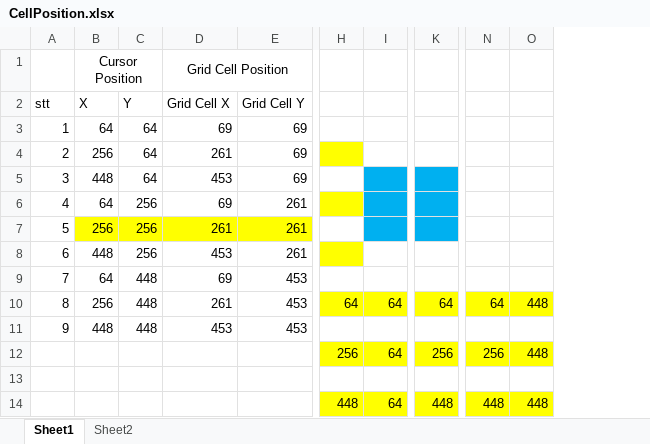
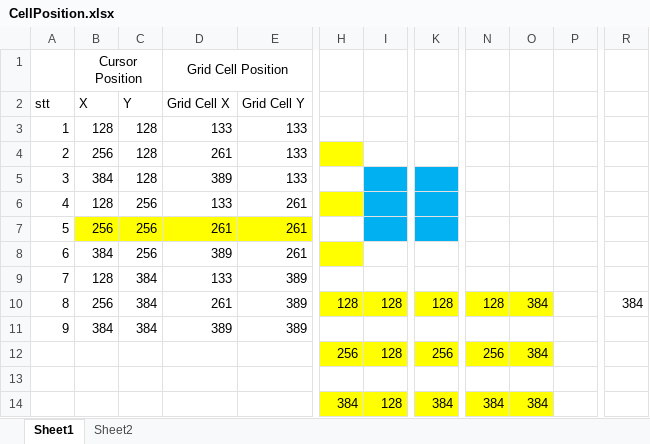
Before and after one commit to GameVae/FileXmind, an Excel workbook: CellPosition.xlsx, sheet Sheet1, drawn as a sheet; only a part is shown, gaps mark what is left out; values as stored, in another font and other column widths than the file's, no borders; removed rows and columns are numbered as before the commit, all else as after; rows hold the shown columns only; the diff covers the shown part only; the diff names each change by its address in the sheet, - before the commit and + after, or states it on an @@ line.

Commit message:
fix cell

```diff
--- a/CellPosition.xlsx (sheet Sheet1)
+++ b/CellPosition.xlsx (sheet Sheet1)
-column I, rows 10-12: 64 |  | 64
+column I, rows 10-12: 128 |  | 128
-column O, rows 10-12: 448 |  | 448
+column O, rows 10-12: 384 |  | 384
+column P, empty
+column R, row 10: 384
-B3 (X): 64
+B3 (X): 128
-C3:C5 (Y): 64
+C3:C5 (Y): 128
-D3 (Grid Cell X): 69
+D3 (Grid Cell X): 133
-E3:E5 (Grid Cell Y): 69
+E3:E5 (Grid Cell Y): 133
-B5 (X): 448
+B5 (X): 384
-D5 (Grid Cell X): 453
+D5 (Grid Cell X): 389
-B6 (X): 64
+B6 (X): 128
-D6 (Grid Cell X): 69
+D6 (Grid Cell X): 133
-B8 (X): 448
+B8 (X): 384
-D8 (Grid Cell X): 453
+D8 (Grid Cell X): 389
-B9 (X): 64
+B9 (X): 128
-C9:C11 (Y): 448
+C9:C11 (Y): 384
-D9 (Grid Cell X): 69
+D9 (Grid Cell X): 133
-E9:E11 (Grid Cell Y): 453
+E9:E11 (Grid Cell Y): 389
-H10: 64
+H10: 128
-K10: 64
+K10: 128
-N10: 64
+N10: 128
-B11 (X): 448
+B11 (X): 384
-D11 (Grid Cell X): 453
+D11 (Grid Cell X): 389
-row 14:  |  |  |  |  | 448 | 64 | 448 | 448 | 448
+row 14:  |  |  |  |  | 384 | 128 | 384 | 384 | 384
```
Also changed, not shown: 1 added column elsewhere in this sheet.
